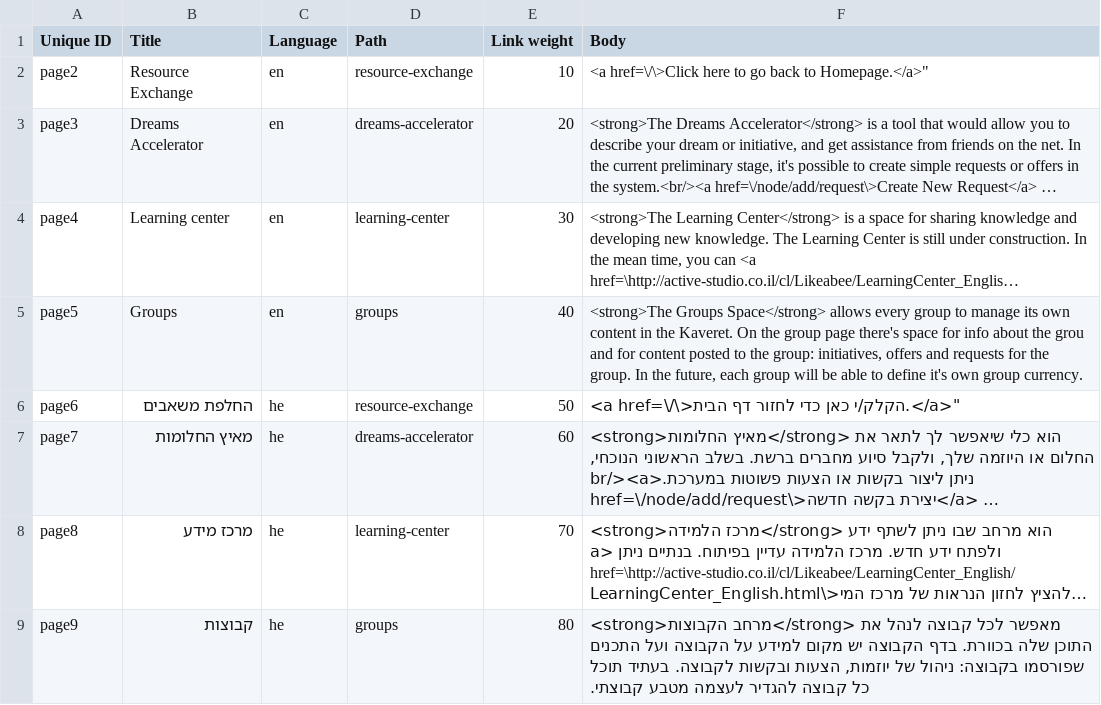
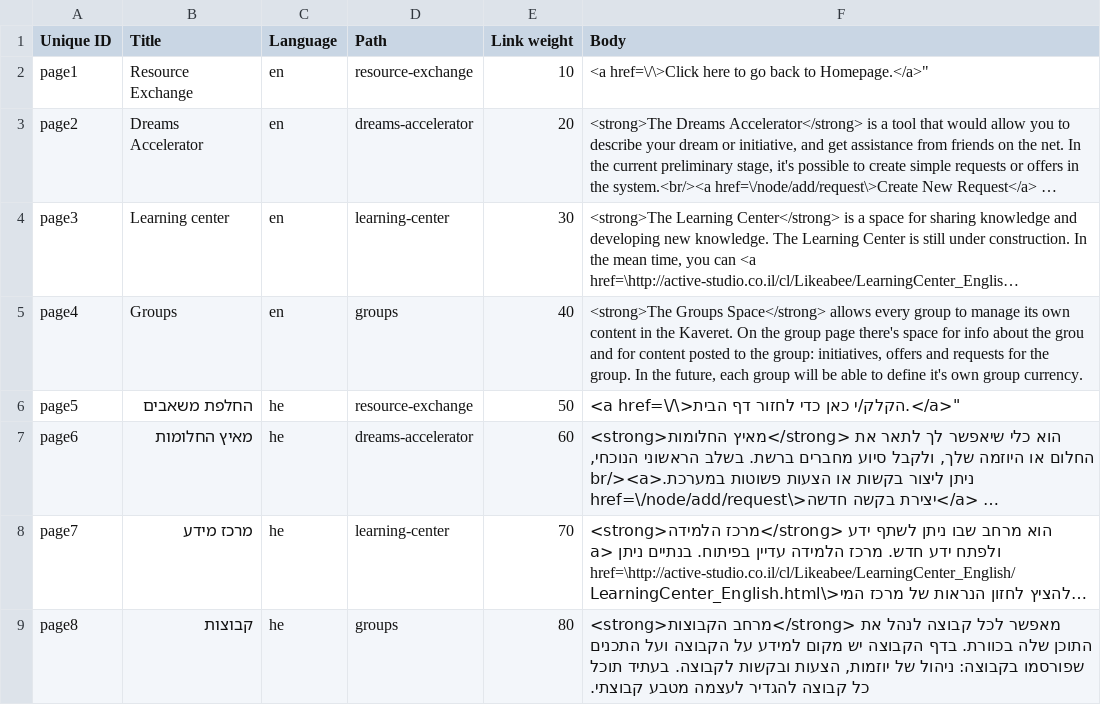
Before and after one commit to Gizra/kaveret7, a CSV file: kaveret/modules/custom/kaveret_migrate/csv/node/page.csv, drawn as a sheet; long unchanged cells end in …; the diff names each change by its address in the sheet, - before the commit and + after, or states it on an @@ line.

```diff
--- a/kaveret/modules/custom/kaveret_migrate/csv/node/page.csv
+++ b/kaveret/modules/custom/kaveret_migrate/csv/node/page.csv
-A2 (Unique ID): page2
+A2 (Unique ID): page1
-A3 (Unique ID): page3
+A3 (Unique ID): page2
-A4 (Unique ID): page4
+A4 (Unique ID): page3
-A5 (Unique ID): page5
+A5 (Unique ID): page4
-A6 (Unique ID): page6
+A6 (Unique ID): page5
-A7 (Unique ID): page7
+A7 (Unique ID): page6
-A8 (Unique ID): page8
+A8 (Unique ID): page7
-A9 (Unique ID): page9
+A9 (Unique ID): page8
```
Also changed, not shown: kaveret/modules/custom/kaveret_migrate/csv/menu/menu-links.csv, 1 other file.
